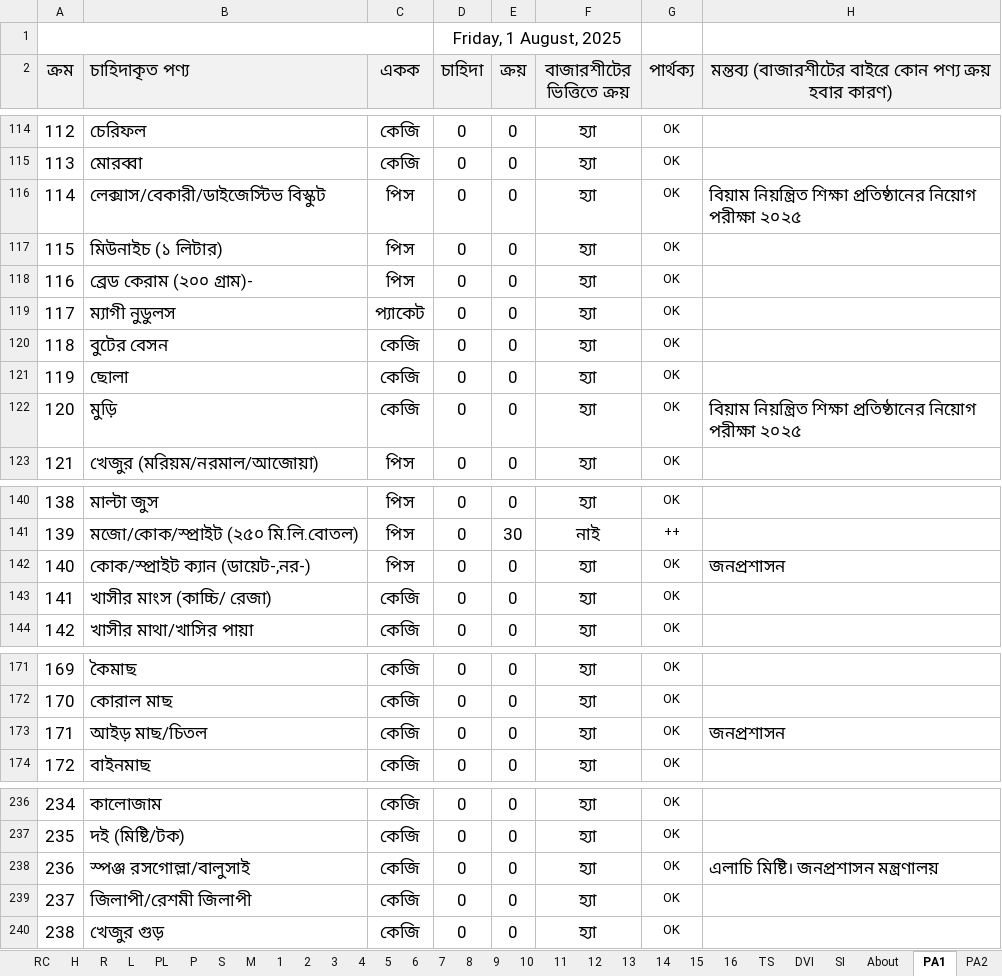
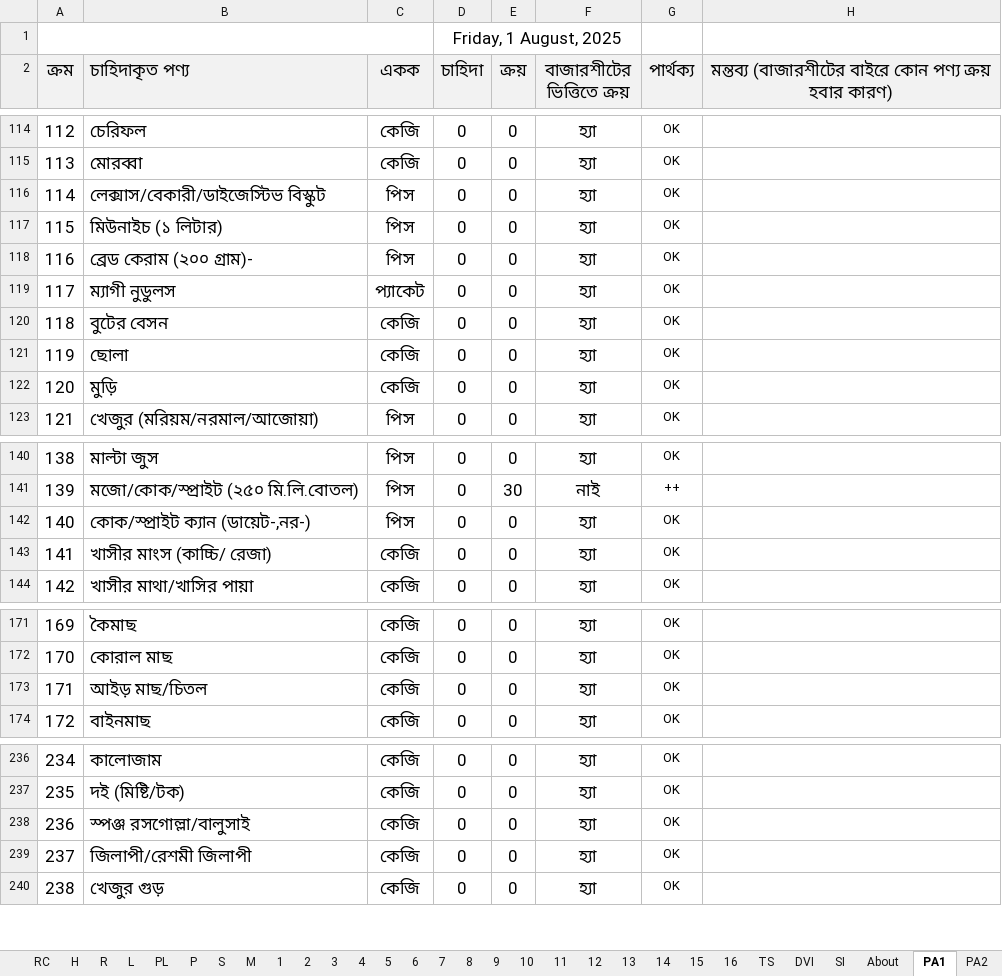
Before and after one commit to nshamim2026/office, an Excel workbook: Store/08-2025 STORE GH/01-10 AUG 2025 SU.xlsx, sheet PA1, drawn as a sheet; only a part is shown, gaps mark what is left out; values as stored, in another font and other column widths than the file's, no borders; conditional formats not drawn; the diff names each change by its address in the sheet, - before the commit and + after, or states it on an @@ line.

Commit message:
Up

```diff
--- a/Store/08-2025 STORE GH/01-10 AUG 2025 SU.xlsx (sheet PA1)
+++ b/Store/08-2025 STORE GH/01-10 AUG 2025 SU.xlsx (sheet PA1)
-H116: বিয়াম নিয়ন্ত্রিত শিক্ষা প্রতিষ্ঠানের নিয়োগ পরীক্ষা ২০২৫
+H116: (empty)
-H122: বিয়াম নিয়ন্ত্রিত শিক্ষা প্রতিষ্ঠানের নিয়োগ পরীক্ষা ২০২৫
+H122: (empty)
-H142: জনপ্রশাসন
+H142: (empty)
-H173: জনপ্রশাসন
+H173: (empty)
-H238: এলাচি মিষ্টি। জনপ্রশাসন মন্ত্রণালয়
+H238: (empty)
```
